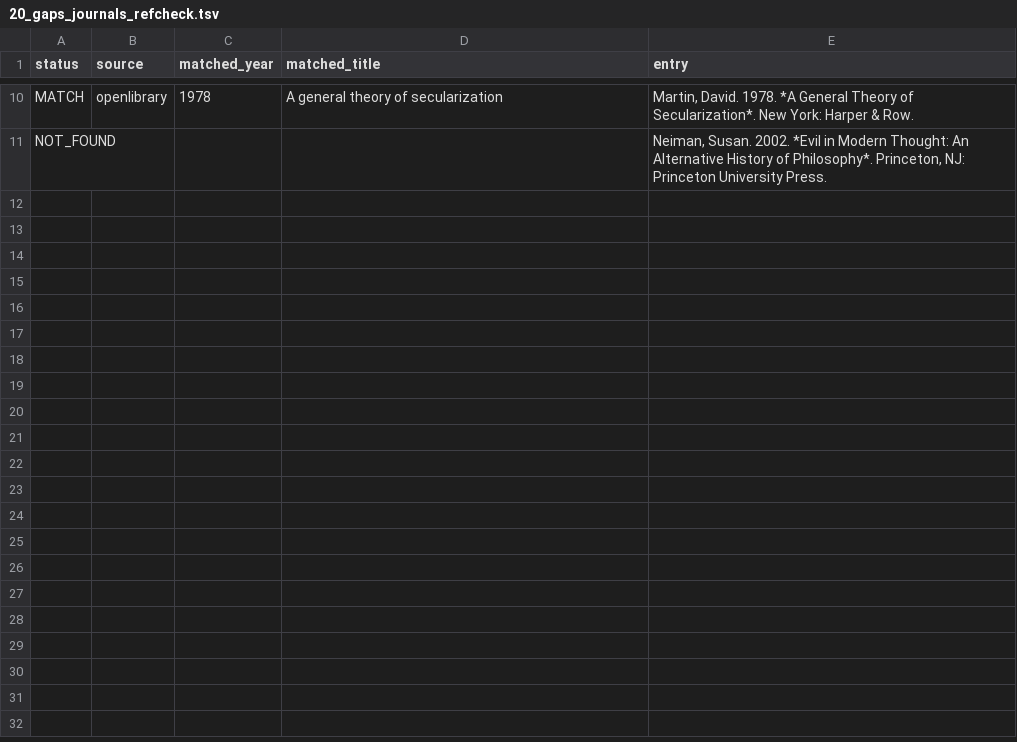
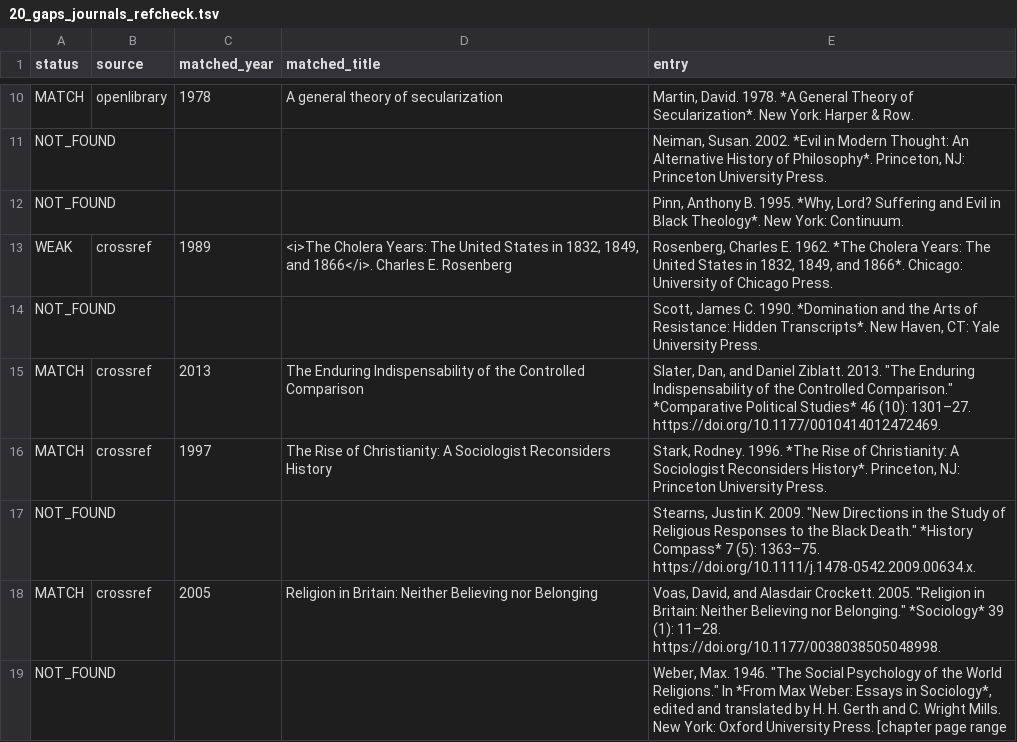
Before and after one commit to maurice1128/maurice1128.github.io, a TSV file: reports/audit/20_gaps_journals_refcheck.tsv, drawn as a sheet; only a part is shown, gaps mark what is left out; the diff names each change by its address in the sheet, - before the commit and + after, or states it on an @@ line.

```diff
--- a/reports/audit/20_gaps_journals_refcheck.tsv
+++ b/reports/audit/20_gaps_journals_refcheck.tsv
+row 12: NOT_FOUND |  |  |  | Pinn, Anthony B. 1995. *Why, Lord? Suffering and Evil in Black Theology*. New York: Continuum.
+row 13: WEAK | crossref | 1989 | <i>The Cholera Years: The United States in 1832, 1849, and 1866</i>. Charles E. Rosenberg | Rosenberg, Charles E. 1962. *The Cholera Years: The United States in 1832, 1849, and 1866*. Chicago: University of Chicago Press.
+row 14: NOT_FOUND |  |  |  | Scott, James C. 1990. *Domination and the Arts of Resistance: Hidden Transcripts*. New Haven, CT: Yale University Press.
+row 15: MATCH | crossref | 2013 | The Enduring Indispensability of the Controlled Comparison | Slater, Dan, and Daniel Ziblatt. 2013. "The Enduring Indispensability of the Controlled Comparison." *Comparative Political Studies* 46 (10): 1301–27. https://doi.org/10.1177/0010414012472469.
+row 16: MATCH | crossref | 1997 | The Rise of Christianity: A Sociologist Reconsiders History | Stark, Rodney. 1996. *The Rise of Christianity: A Sociologist Reconsiders History*. Princeton, NJ: Princeton University Press.
+row 17: NOT_FOUND |  |  |  | Stearns, Justin K. 2009. "New Directions in the Study of Religious Responses to the Black Death." *History Compass* 7 (5): 1363–75. https://doi.org/10.1111/j.1478-0542.2009.00634.x.
+row 18: MATCH | crossref | 2005 | Religion in Britain: Neither Believing nor Belonging | Voas, David, and Alasdair Crockett. 2005. "Religion in Britain: Neither Believing nor Belonging." *Sociology* 39 (1): 11–28. https://doi.org/10.1177/0038038505048998.
+row 19: NOT_FOUND |  |  |  | Weber, Max. 1946. "The Social Psychology of the World Religions." In *From Max Weber: Essays in Sociology*, edited and translated by H. H. Gerth and C. Wright Mills. New York: Oxford University Press. [chapter page range
```
Also changed, not shown: 1 other file.
